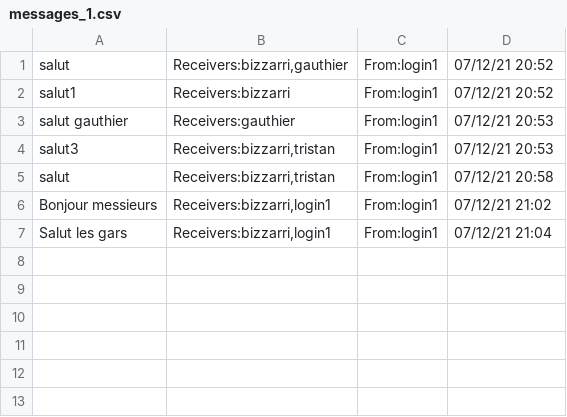
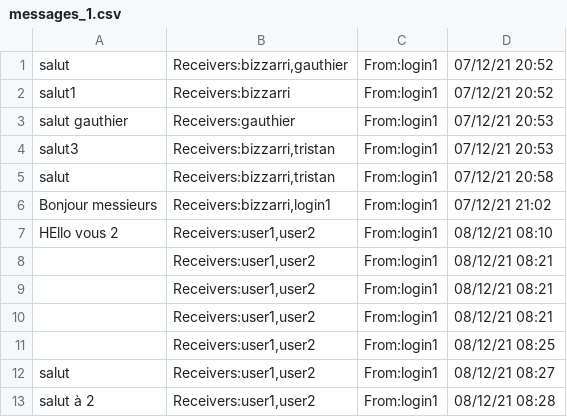
Before and after one commit to gauthierbizzarri/MessengerApp, a CSV file: build-serveurTCP-Desktop_Qt_5_15_2_GCC_64bit-Debug/messages_1.csv, drawn as a sheet.

```diff
--- a/build-serveurTCP-Desktop_Qt_5_15_2_GCC_64bit-Debug/messages_1.csv
+++ b/build-serveurTCP-Desktop_Qt_5_15_2_GCC_64bit-Debug/messages_1.csv
@@ -6,2 +6,8 @@ salut;Receivers:bizzarri,tristan;From:login1; 07/12/21 20:58
 Bonjour messieurs;Receivers:bizzarri,login1;From:login1; 07/12/21 21:02
-Salut les gars;Receivers:bizzarri,login1;From:login1; 07/12/21 21:04
+HEllo vous 2 ;Receivers:user1,user2;From:login1; 08/12/21 08:10
+;Receivers:user1,user2;From:login1; 08/12/21 08:21
+;Receivers:user1,user2;From:login1; 08/12/21 08:21
+;Receivers:user1,user2;From:login1; 08/12/21 08:21
+;Receivers:user1,user2;From:login1; 08/12/21 08:25
+salut;Receivers:user1,user2;From:login1; 08/12/21 08:27
+salut à 2;Receivers:user1,user2;From:login1; 08/12/21 08:28
```
Also changed, not shown: 8 other files.
